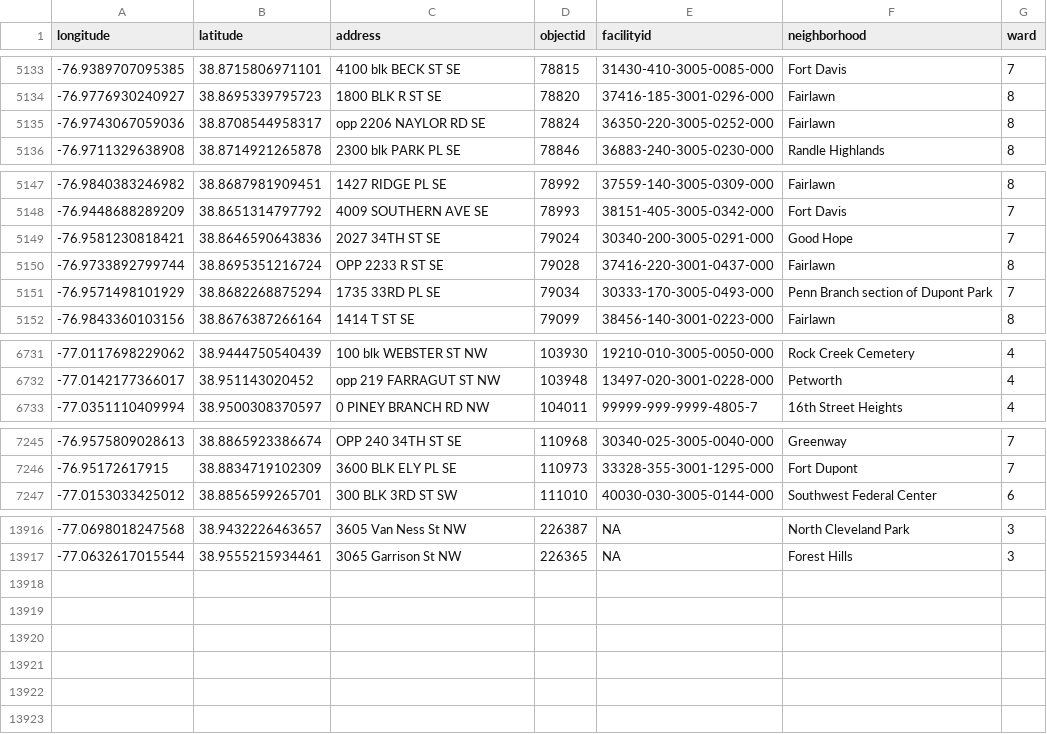
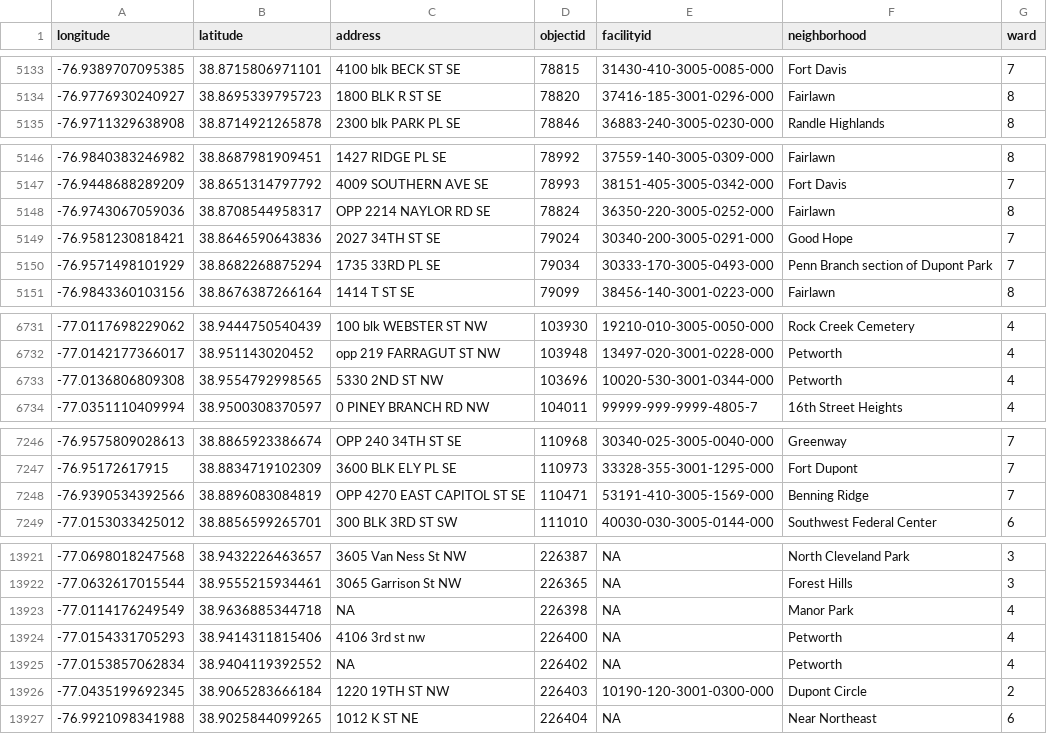
Before and after one commit to emanuelfeld/tree-map, a CSV file: data/ufa_open.csv, drawn as a sheet; only a part is shown, gaps mark what is left out; the diff covers the shown part only.

Commit message:
Updates data

```diff
--- a/data/ufa_open.csv
+++ b/data/ufa_open.csv
@@ -5134,3 +5134,2 @@
 -76.9776930240927,38.8695339795723,"1800 BLK R ST SE",78820,"37416-185-3001-0296-000","Fairlawn",8
--76.9743067059036,38.8708544958317,"opp 2206 NAYLOR RD SE",78824,"36350-220-3005-0252-000","Fairlawn",8
 -76.9711329638908,38.8714921265878,"2300 blk PARK PL SE",78846,"36883-240-3005-0230-000","Randle Highlands",8
@@ -5148,4 +5147,4 @@
 -76.9448688289209,38.8651314797792,"4009 SOUTHERN AVE SE",78993,"38151-405-3005-0342-000","Fort Davis",7
+-76.9743067059036,38.8708544958317,"OPP 2214 NAYLOR RD SE",78824,"36350-220-3005-0252-000","Fairlawn",8
 -76.9581230818421,38.8646590643836,"2027 34TH ST SE",79024,"30340-200-3005-0291-000","Good Hope",7
--76.9733892799744,38.8695351216724,"OPP 2233 R ST SE",79028,"37416-220-3001-0437-000","Fairlawn",8
 -76.9571498101929,38.8682268875294,"1735 33RD PL SE",79034,"30333-170-3005-0493-000","Penn Branch section of Dupont Park",7
@@ -6732,2 +6732,3 @@
 -77.0142177366017,38.951143020452,"opp 219 FARRAGUT ST NW",103948,"13497-020-3001-0228-000","Petworth",4
+-77.0136806809308,38.9554792998565,"5330 2ND ST NW",103696,"10020-530-3001-0344-000","Petworth",4
 -77.0351110409994,38.9500308370597,"0 PINEY BRANCH RD NW",104011,"99999-999-9999-4805-7","16th Street Heights",4
@@ -7246,2 +7247,3 @@
 -76.95172617915,38.8834719102309,"3600 BLK ELY PL SE",110973,"33328-355-3001-1295-000","Fort Dupont",7
+-76.9390534392566,38.8896083084819,"OPP 4270 EAST CAPITOL ST SE",110471,"53191-410-3005-1569-000","Benning Ridge",7
 -77.0153033425012,38.8856599265701,"300 BLK  3RD ST SW",111010,"40030-030-3005-0144-000","Southwest Federal Center",6
@@ -13917 +13922,6 @@
 -77.0632617015544,38.9555215934461,"3065 Garrison St NW",226365,NA,"Forest Hills",3
+-77.0114176249549,38.9636885344718,NA,226398,NA,"Manor Park",4
+-77.0154331705293,38.9414311815406,"4106 3rd st nw",226400,NA,"Petworth",4
+-77.0153857062834,38.9404119392552,NA,226402,NA,"Petworth",4
+-77.0435199692345,38.9065283666184,"1220 19TH ST NW",226403,"10190-120-3001-0300-000","Dupont Circle",2
+-76.9921098341988,38.9025844099265,"1012  K ST NE",226404,NA,"Near Northeast",6
```
Also changed, not shown: 4 added rows, 1 removed row and 4 moved rows elsewhere in this file, data/status_neighborhood.csv, 2 other files.
